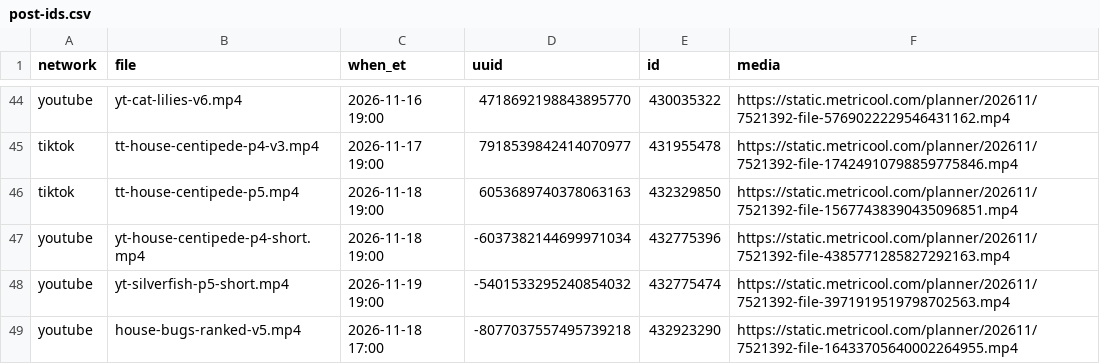
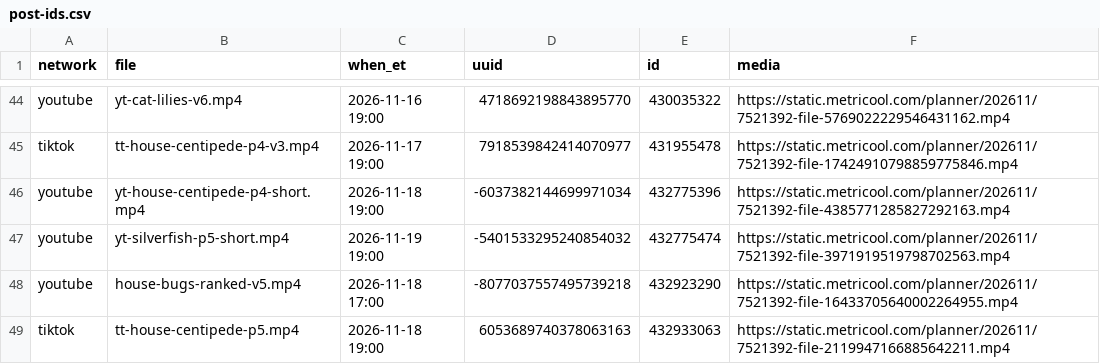
Before and after one commit to mooneyn60-art/skills, a CSV file: skills/oh-meatball/data/post-ids.csv, drawn as a sheet; only a part is shown, gaps mark what is left out.

```diff
--- a/skills/oh-meatball/data/post-ids.csv
+++ b/skills/oh-meatball/data/post-ids.csv
@@ -45,3 +45,2 @@ youtube,yt-cat-lilies-v6.mp4,2026-11-16 19:00,4718692198843895770,430035322,http
 tiktok,tt-house-centipede-p4-v3.mp4,2026-11-17 19:00,7918539842414070977,431955478,https://static.metricool.com/planner/202611/7521392-file-17424910798859775846.mp4
-tiktok,tt-house-centipede-p5.mp4,2026-11-18 19:00,6053689740378063163,432329850,https://static.metricool.com/planner/202611/7521392-file-15677438390435096851.mp4
 youtube,yt-house-centipede-p4-short.mp4,2026-11-18 19:00,-6037382144699971034,432775396,https://static.metricool.com/planner/202611/7521392-file-4385771285827292163.mp4
@@ -49 +48,2 @@ youtube,yt-silverfish-p5-short.mp4,2026-11-19 19:00,-5401533295240854032,4327754
 youtube,house-bugs-ranked-v5.mp4,2026-11-18 17:00,-8077037557495739218,432923290,https://static.metricool.com/planner/202611/7521392-file-16433705640002264955.mp4
+tiktok,tt-house-centipede-p5.mp4,2026-11-18 19:00,6053689740378063163,432933063,https://static.metricool.com/planner/202611/7521392-file-2119947166885642211.mp4
```
